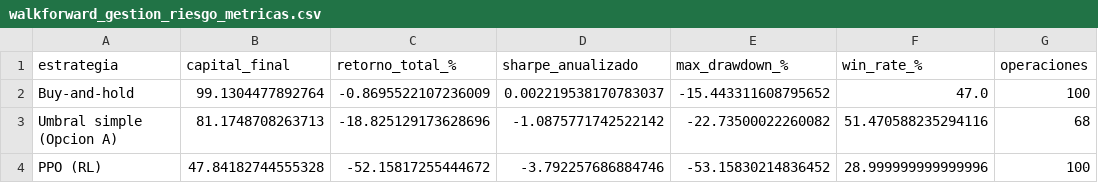
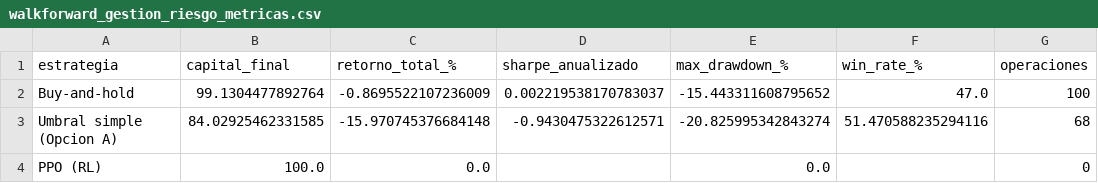
Before and after one commit to bastianbm7/usdclp-nbeats-arima-forecasting, a CSV file: datos/resultados/walkforward_gestion_riesgo_metricas.csv, drawn as a sheet.

```diff
--- a/datos/resultados/walkforward_gestion_riesgo_metricas.csv
+++ b/datos/resultados/walkforward_gestion_riesgo_metricas.csv
@@ -2,3 +2,3 @@ estrategia,capital_final,retorno_total_%,sharpe_anualizado,max_drawdown_%,win_ra
 Buy-and-hold,99.1304477892764,-0.8695522107236009,0.002219538170783037,-15.443311608795652,47.0,100
-Umbral simple (Opcion A),81.1748708263713,-18.825129173628696,-1.0875771742522142,-22.73500022260082,51.470588235294116,68
-PPO (RL),47.84182744555328,-52.15817255444672,-3.792257686884746,-53.15830214836452,28.999999999999996,100
+Umbral simple (Opcion A),84.02925462331585,-15.970745376684148,-0.9430475322612571,-20.825995342843274,51.470588235294116,68
+PPO (RL),100.0,0.0,,0.0,,0
```
Also changed, not shown: datos/resultados/walkforward_umbral_operaciones.csv, 14 other files.
